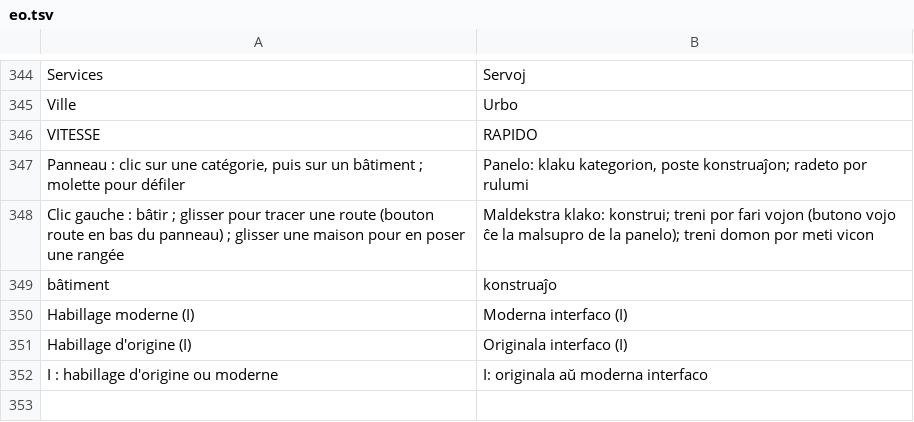
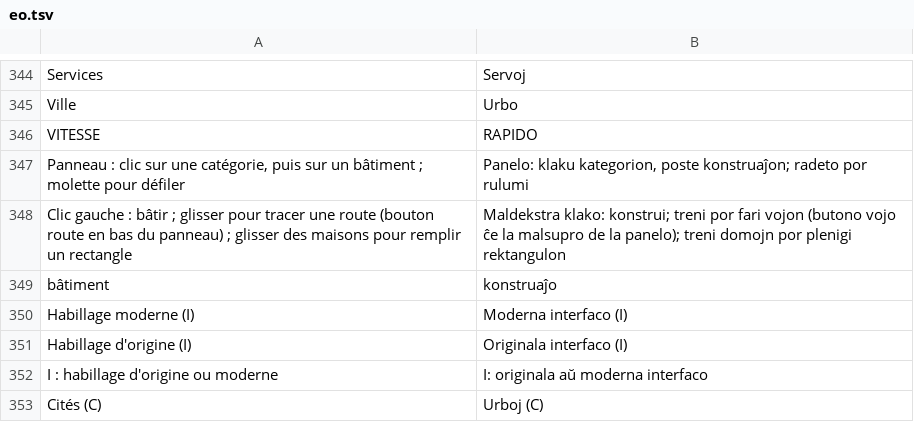
Before and after one commit to jeremielud/olympe, a TSV file: lang/eo.tsv, drawn as a sheet; only a part is shown, gaps mark what is left out.

```diff
--- a/lang/eo.tsv
+++ b/lang/eo.tsv
@@ -347,3 +347,3 @@ VITESSE	RAPIDO
 Panneau : clic sur une catégorie, puis sur un bâtiment ; molette pour défiler	Panelo: klaku kategorion, poste konstruaĵon; radeto por rulumi
-Clic gauche : bâtir ; glisser pour tracer une route (bouton route en bas du panneau) ; glisser une maison pour en poser une rangée	Maldekstra klako: konstrui; treni por fari vojon (butono vojo ĉe la malsupro de la panelo); treni domon por meti vicon
+Clic gauche : bâtir ; glisser pour tracer une route (bouton route en bas du panneau) ; glisser des maisons pour remplir un rectangle	Maldekstra klako: konstrui; treni por fari vojon (butono vojo ĉe la malsupro de la panelo); treni domojn por plenigi rektangulon
 bâtiment	konstruaĵo
@@ -352 +352,2 @@ Habillage d'origine (I)	Originala interfaco (I)
 I : habillage d'origine ou moderne	I: originala aŭ moderna interfaco
+Cités (C)	Urboj (C)
```
Also changed, not shown: lang/en.tsv, 2 other files.
